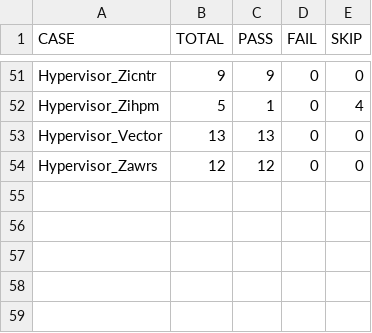
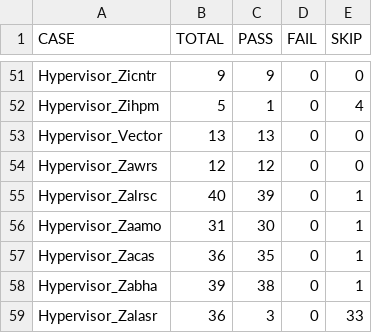
Before and after one commit to jamesbeyond/damo-rv-priv-ats, a CSV file: statistics/sail_gcc_hyp_case_summary.csv, drawn as a sheet; only a part is shown, gaps mark what is left out.

```diff
--- a/statistics/sail_gcc_hyp_case_summary.csv
+++ b/statistics/sail_gcc_hyp_case_summary.csv
@@ -54 +54,6 @@ Hypervisor_Vector,13,13,0,0
 Hypervisor_Zawrs,12,12,0,0
+Hypervisor_Zalrsc,40,39,0,1
+Hypervisor_Zaamo,31,30,0,1
+Hypervisor_Zacas,36,35,0,1
+Hypervisor_Zabha,39,38,0,1
+Hypervisor_Zalasr,36,3,0,33
```
Also changed, not shown: statistics/sail_clang_hyp_case_summary.csv, statistics/spike_gcc_hyp_case_summary.csv, 4 other files.
